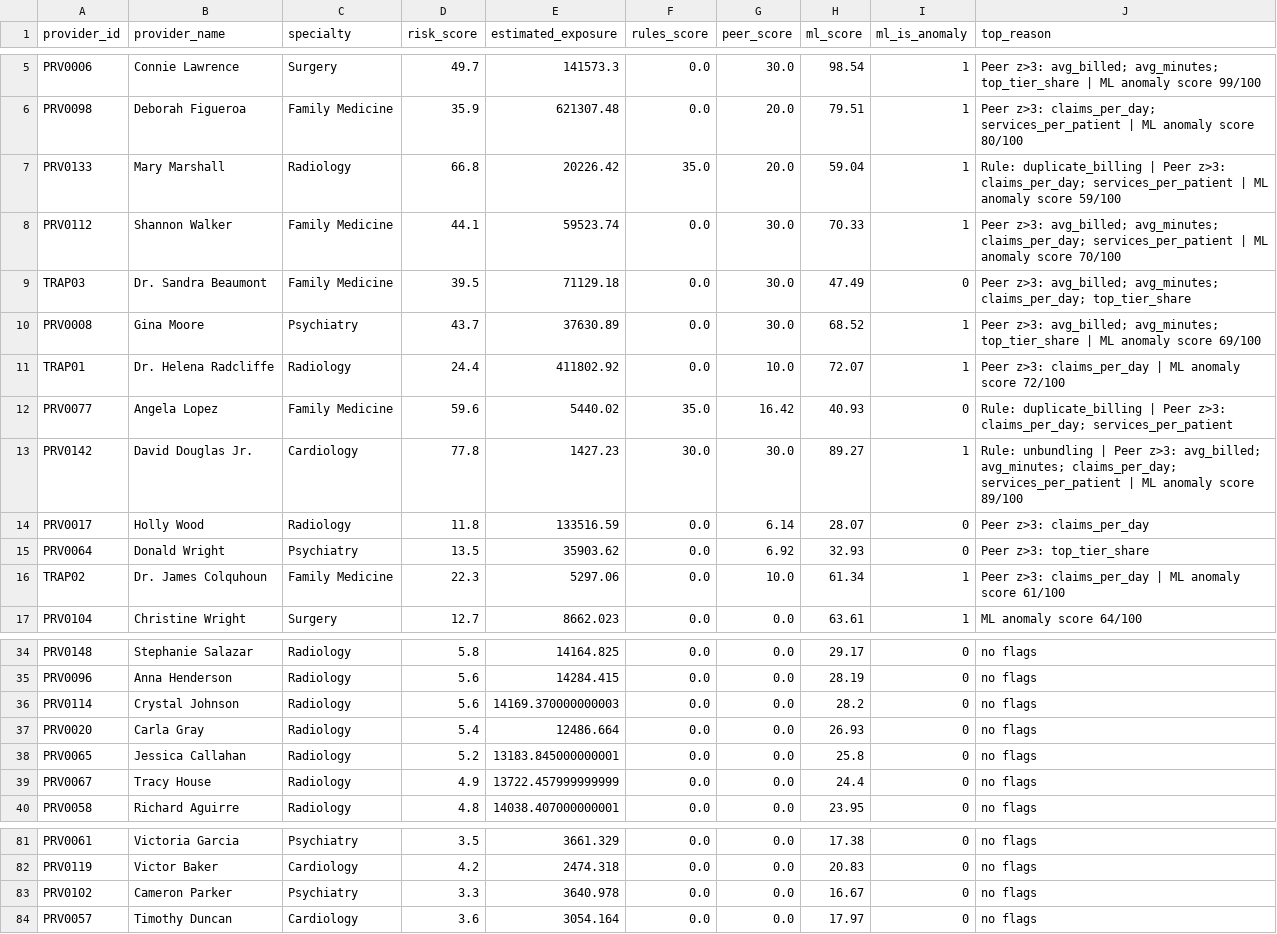
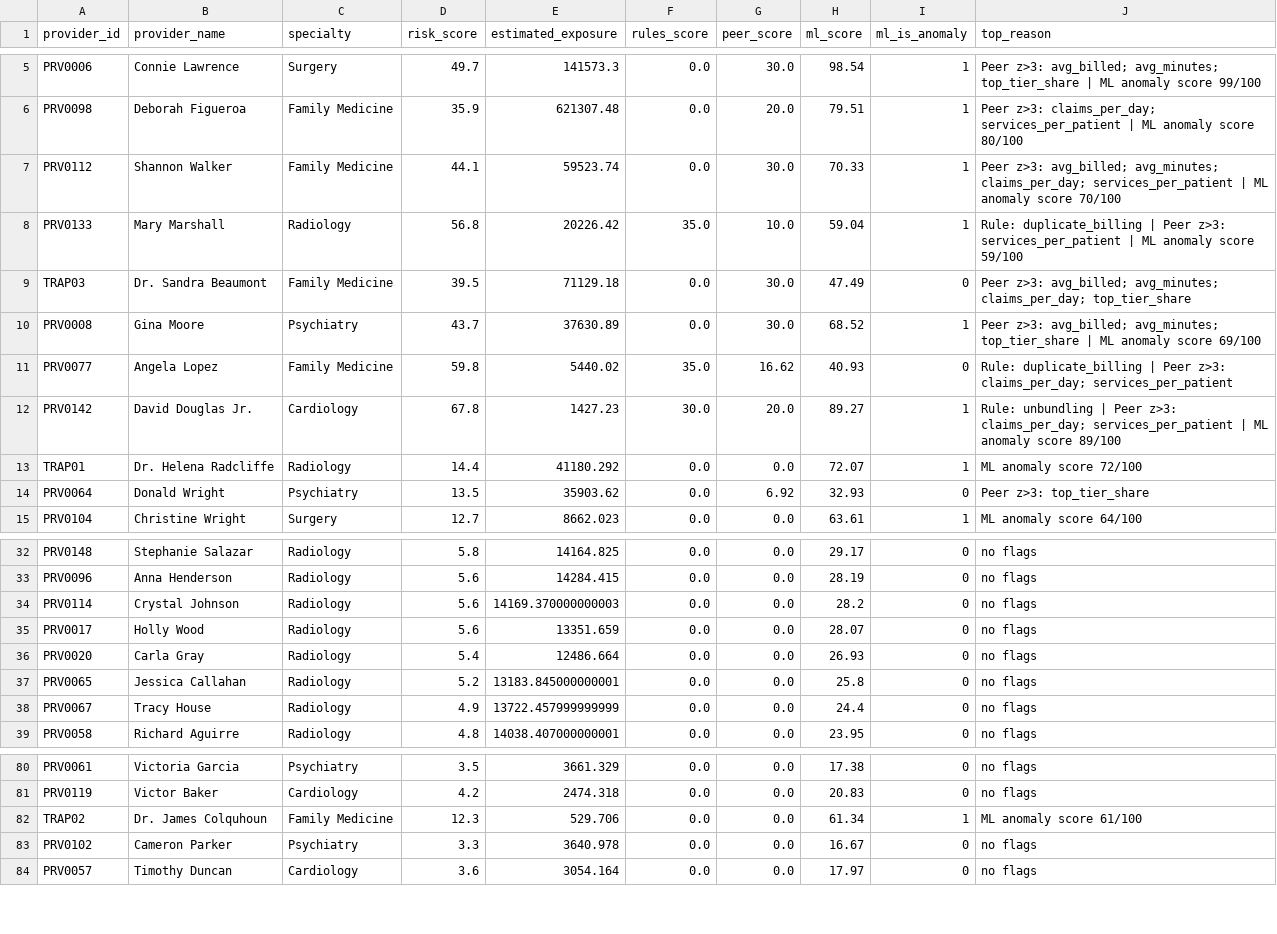
Before and after one commit to matindaghighi99/billing-anomaly-detection, a CSV file: risk_scores.csv, drawn as a sheet; only a part is shown, gaps mark what is left out.

```diff
--- a/risk_scores.csv
+++ b/risk_scores.csv
@@ -6,12 +6,10 @@ PRV0006,Connie Lawrence,Surgery,49.7,141573.3,0.0,30.0,98.54,1,Peer z>3: avg_bil
 PRV0098,Deborah Figueroa,Family Medicine,35.9,621307.48,0.0,20.0,79.51,1,Peer z>3: claims_per_day; services_per_patient | ML anomaly score 80/100
-PRV0133,Mary Marshall,Radiology,66.8,20226.42,35.0,20.0,59.04,1,Rule: duplicate_billing | Peer z>3: claims_per_day; services_per_patient | ML anomaly score 59/100
 PRV0112,Shannon Walker,Family Medicine,44.1,59523.74,0.0,30.0,70.33,1,Peer z>3: avg_billed; avg_minutes; claims_per_day; services_per_patient | ML anomaly score 70/100
+PRV0133,Mary Marshall,Radiology,56.8,20226.42,35.0,10.0,59.04,1,Rule: duplicate_billing | Peer z>3: services_per_patient | ML anomaly score 59/100
 TRAP03,Dr. Sandra Beaumont,Family Medicine,39.5,71129.18,0.0,30.0,47.49,0,Peer z>3: avg_billed; avg_minutes; claims_per_day; top_tier_share
 PRV0008,Gina Moore,Psychiatry,43.7,37630.89,0.0,30.0,68.52,1,Peer z>3: avg_billed; avg_minutes; top_tier_share | ML anomaly score 69/100
-TRAP01,Dr. Helena Radcliffe,Radiology,24.4,411802.92,0.0,10.0,72.07,1,Peer z>3: claims_per_day | ML anomaly score 72/100
-PRV0077,Angela Lopez,Family Medicine,59.6,5440.02,35.0,16.42,40.93,0,Rule: duplicate_billing | Peer z>3: claims_per_day; services_per_patient
-PRV0142,David Douglas Jr.,Cardiology,77.8,1427.23,30.0,30.0,89.27,1,Rule: unbundling | Peer z>3: avg_billed; avg_minutes; claims_per_day; services_per_patient | ML anomaly score 89/100
-PRV0017,Holly Wood,Radiology,11.8,133516.59,0.0,6.14,28.07,0,Peer z>3: claims_per_day
+PRV0077,Angela Lopez,Family Medicine,59.8,5440.02,35.0,16.62,40.93,0,Rule: duplicate_billing | Peer z>3: claims_per_day; services_per_patient
+PRV0142,David Douglas Jr.,Cardiology,67.8,1427.23,30.0,20.0,89.27,1,Rule: unbundling | Peer z>3: claims_per_day; services_per_patient | ML anomaly score 89/100
+TRAP01,Dr. Helena Radcliffe,Radiology,14.4,41180.292,0.0,0.0,72.07,1,ML anomaly score 72/100
 PRV0064,Donald Wright,Psychiatry,13.5,35903.62,0.0,6.92,32.93,0,Peer z>3: top_tier_share
-TRAP02,Dr. James Colquhoun,Family Medicine,22.3,5297.06,0.0,10.0,61.34,1,Peer z>3: claims_per_day | ML anomaly score 61/100
 PRV0104,Christine Wright,Surgery,12.7,8662.023,0.0,0.0,63.61,1,ML anomaly score 64/100
@@ -36,2 +34,3 @@ PRV0096,Anna Henderson,Radiology,5.6,14284.415,0.0,0.0,28.19,0,no flags
 PRV0114,Crystal Johnson,Radiology,5.6,14169.370000000003,0.0,0.0,28.2,0,no flags
+PRV0017,Holly Wood,Radiology,5.6,13351.659,0.0,0.0,28.07,0,no flags
 PRV0020,Carla Gray,Radiology,5.4,12486.664,0.0,0.0,26.93,0,no flags
@@ -82,2 +81,3 @@ PRV0061,Victoria Garcia,Psychiatry,3.5,3661.329,0.0,0.0,17.38,0,no flags
 PRV0119,Victor Baker,Cardiology,4.2,2474.318,0.0,0.0,20.83,0,no flags
+TRAP02,Dr. James Colquhoun,Family Medicine,12.3,529.706,0.0,0.0,61.34,1,ML anomaly score 61/100
 PRV0102,Cameron Parker,Psychiatry,3.3,3640.978,0.0,0.0,16.67,0,no flags
```
Also changed, not shown: peer_flags.csv, 2 other files.
